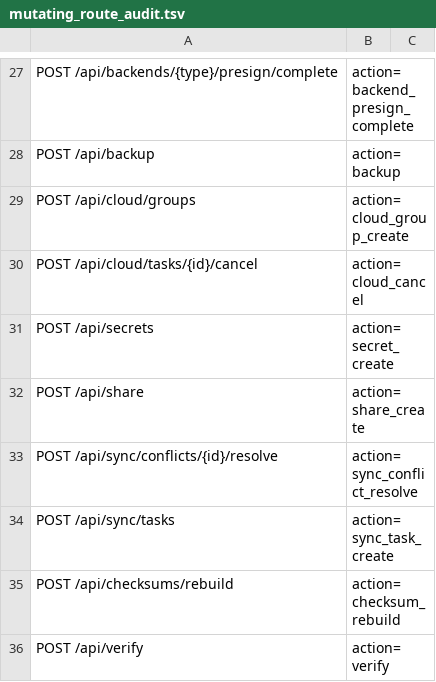
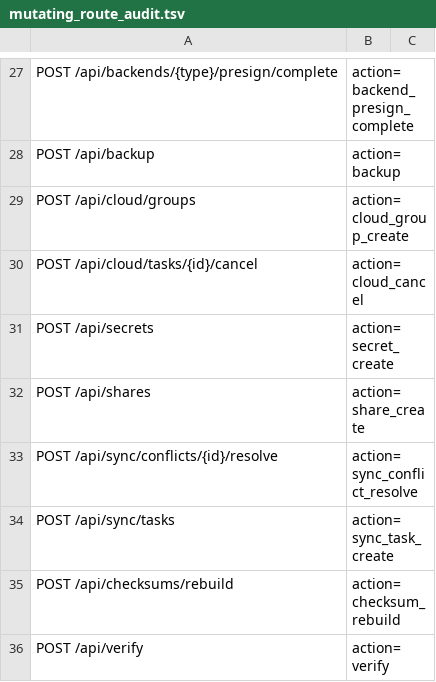
Before and after one commit to cocomhub/sproxy, a TSV file: internal/archcheck/mutating_route_audit.tsv, drawn as a sheet; only a part is shown, gaps mark what is left out.

Commit message:
feat(server)!: 分享创建端点归一为 POST /api/shares
BREAKING CHANGE: POST /api/share 改为 POST /api/shares——与同资源的 GET /api/shares、
DELETE /api/shares/{token} 对齐（集合语义），消除同一资源的单复数并存。

背景：URL 命名规范（docs/designs/2026-11-02-route-group-registration.md §4）要求集合用
复数名词。现状 POST 用单数、GET/DELETE 用复数，客户端每接一个分享接口都要先确认是哪种
写法。用户已确认允许破坏性变更（web 与 CLI 同步调整即可）。

改动要点：
- 服务端：pkg/server/share/routes.go 的路由表项 Path "/share" → "/shares"；routes.go 的
  文件组路径清单去掉旧的 /api/share；两处注释同步；
- 门禁：internal/archcheck/route_classes.tsv（srvMux/localMux 两条 POST 行）、
  mutating_route_audit.tsv（action=share_create）同步改名——R38/R35-b 均按新路径校验；
- Go SDK：pkg/client/share.go 的请求路径与注释；
- CLI：cmd/sclient 的 share 集成测试 mock（POST 与 GET 现在同路径，改为按 method 分派）；
- Web UI：web/static/sclient/api/share.js 的 create() 路径；sclient.test.js 断言；
- e2e：web/e2e/ui_e2e_test.go 与 share_version_e2e_test.go 的请求断言/ExpectRequest 通配；
- 文档：docs/api.md 端点标题、集群只读副本设计文档中的引用；
- 设计文档 §4 标注本次落地项。

未改动（已评估，净收益为负）：
- /api/volumes/move|copy|rebalance|refresh：操作语义是「两卷之间搬文件」，无单一资源名可
  入路径；改成 /api/volumes/actions/* 只是换个写法，不减少歧义，且要同步 4 个消费者；
- 文件面遗留路径 /upload /download /delete /rename /mkdir /rmdir：外部客户端依赖。

验证：go build ./... + cmd/sproxy + cmd/sclient + make build-all 全绿；go test
./pkg/... ./internal/... 全绿（R35-b 变更型路由审计、R38 路由分类）；cmd/sclient 测试全绿；
make web-test 全绿（含 share.js 单测）；make lint 0 issues；deadcode/notest 通过。

```diff
--- a/internal/archcheck/mutating_route_audit.tsv
+++ b/internal/archcheck/mutating_route_audit.tsv
@@ -31,3 +31,3 @@ POST /api/cloud/tasks/{id}/cancel	action=cloud_cancel
 POST /api/secrets	action=secret_create	
-POST /api/share	action=share_create	
+POST /api/shares	action=share_create	
 POST /api/sync/conflicts/{id}/resolve	action=sync_conflict_resolve	
```
Also changed, not shown: internal/archcheck/route_classes.tsv, 24 other files.
